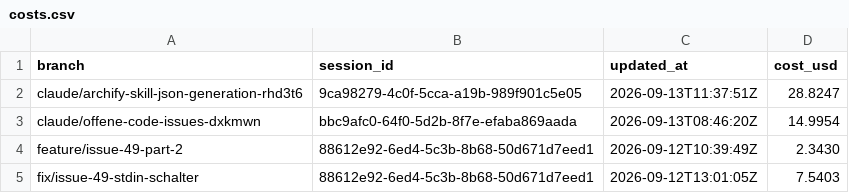
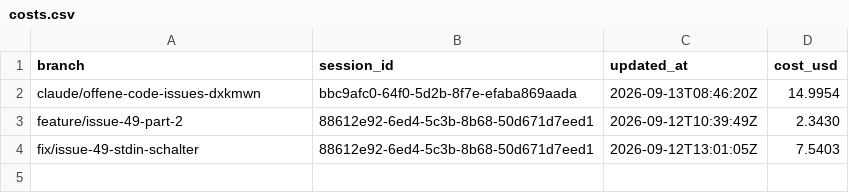
Before and after one commit to pascallink/webkit-ext, a CSV file: stats/costs.csv, drawn as a sheet.

```diff
--- a/stats/costs.csv
+++ b/stats/costs.csv
@@ -1,3 +1,2 @@
 branch,session_id,updated_at,cost_usd
-claude/archify-skill-json-generation-rhd3t6,9ca98279-4c0f-5cca-a19b-989f901c5e05,2026-09-13T11:37:51Z,28.8247
 claude/offene-code-issues-dxkmwn,bbc9afc0-64f0-5d2b-8f7e-efaba869aada,2026-09-13T08:46:20Z,14.9954
```
Also changed, not shown: stats/history-models.csv, stats/history.csv, 2 other files.
